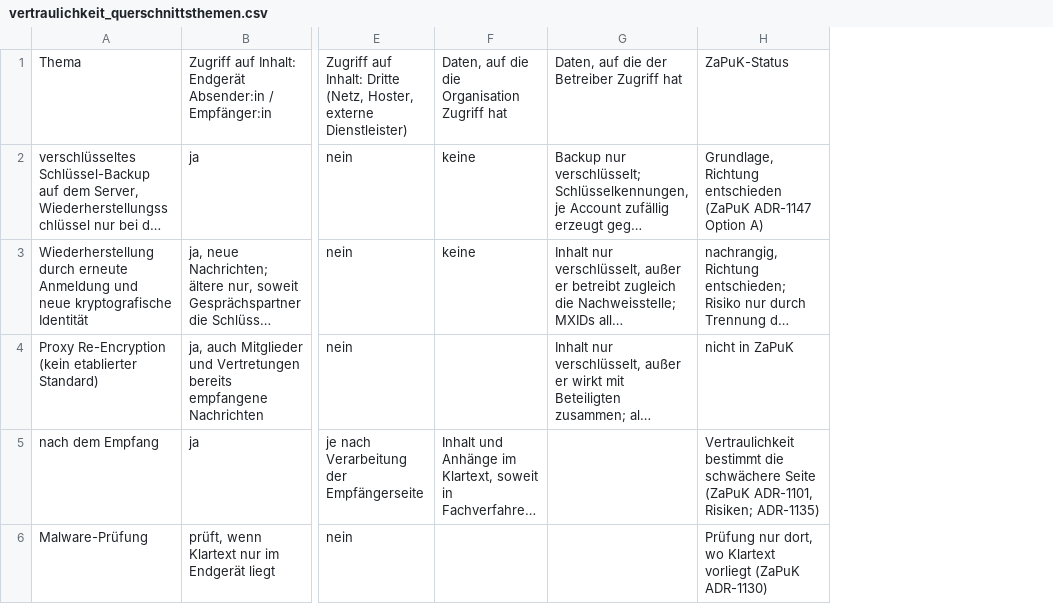
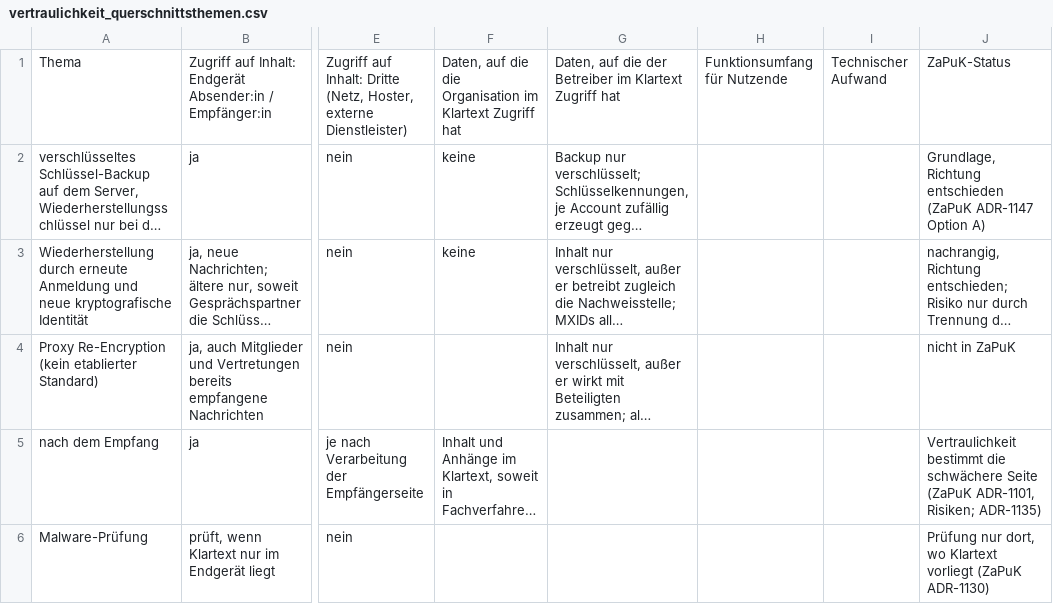
Before and after one commit to digitalservicebund/d-box-morphological-box-public, a CSV file: vertraulichkeit_querschnittsthemen.csv, drawn as a sheet; only a part is shown, gaps mark what is left out; long unchanged cells end in …; the diff names each change by its address in the sheet, - before the commit and + after, or states it on an @@ line.

```diff
--- a/vertraulichkeit_querschnittsthemen.csv
+++ b/vertraulichkeit_querschnittsthemen.csv
+column H, row 1: Funktionsumfang für Nutzende
+column I, row 1: Technischer Aufwand
-F1: …die Organisation Zugriff hat
+F1: …die Organisation im Klartext Zugriff hat
-G1: …der Betreiber Zugriff hat
+G1: …der Betreiber im Klartext Zugriff hat
```
Also changed, not shown: 5 other files.
